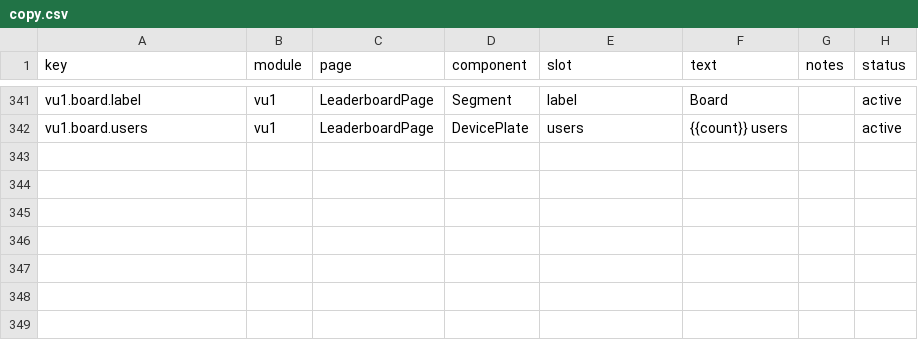
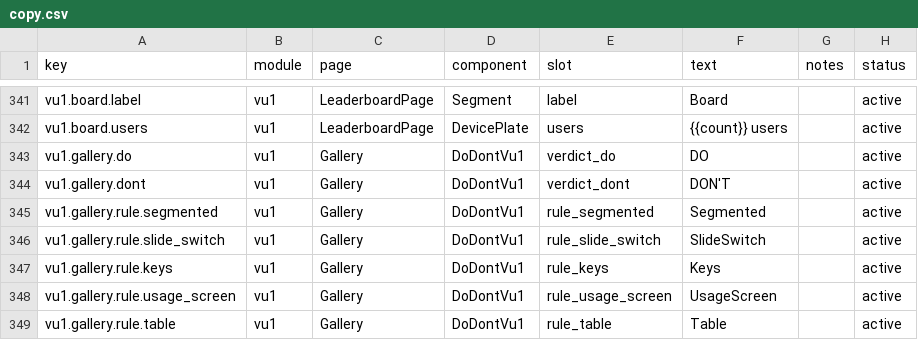
Before and after one commit to victorGPT/vibeusage, a CSV file: dashboard/src/content/copy.csv, drawn as a sheet; only a part is shown, gaps mark what is left out; the diff names each change by its address in the sheet, - before the commit and + after, or states it on an @@ line.

```diff
--- a/dashboard/src/content/copy.csv
+++ b/dashboard/src/content/copy.csv
+row 343: vu1.gallery.do | vu1 | Gallery | DoDontVu1 | verdict_do | DO |  | active
+row 344: vu1.gallery.dont | vu1 | Gallery | DoDontVu1 | verdict_dont | DON'T |  | active
+row 345: vu1.gallery.rule.segmented | vu1 | Gallery | DoDontVu1 | rule_segmented | Segmented |  | active
+row 346: vu1.gallery.rule.slide_switch | vu1 | Gallery | DoDontVu1 | rule_slide_switch | SlideSwitch |  | active
+row 347: vu1.gallery.rule.keys | vu1 | Gallery | DoDontVu1 | rule_keys | Keys |  | active
+row 348: vu1.gallery.rule.usage_screen | vu1 | Gallery | DoDontVu1 | rule_usage_screen | UsageScreen |  | active
+row 349: vu1.gallery.rule.table | vu1 | Gallery | DoDontVu1 | rule_table | Table |  | active
```
Also changed, not shown: 9 other files.
